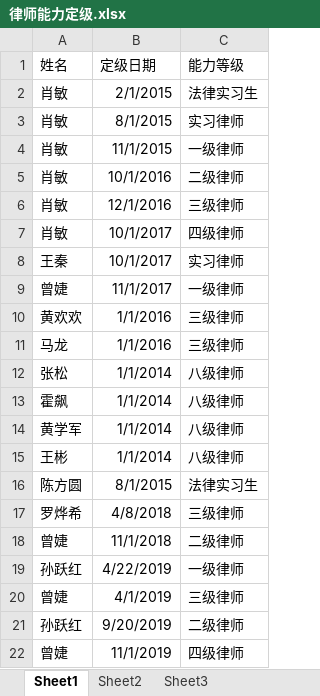
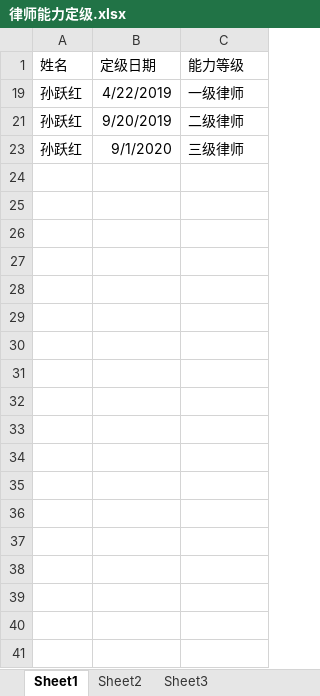
Before and after one commit to prana70/lawyerteam, an Excel workbook: config/律师能力定级.xlsx, sheet Sheet1, drawn as a sheet; values as stored, in another font and other column widths than the file's, no borders; removed rows and columns are numbered as before the commit, all else as after; the diff names each change by its address in the sheet, - before the commit and + after, or states it on an @@ line.

```diff
--- a/config/律师能力定级.xlsx (sheet Sheet1)
+++ b/config/律师能力定级.xlsx (sheet Sheet1)
@@ row 2 hidden: 肖敏 | 2/1/2015 | 法律实习生 @@
@@ row 3 hidden: 肖敏 | 8/1/2015 | 实习律师 @@
@@ row 4 hidden: 肖敏 | 11/1/2015 | 一级律师 @@
@@ row 5 hidden: 肖敏 | 10/1/2016 | 二级律师 @@
@@ row 6 hidden: 肖敏 | 12/1/2016 | 三级律师 @@
@@ row 7 hidden: 肖敏 | 10/1/2017 | 四级律师 @@
@@ row 8 hidden: 王秦 | 10/1/2017 | 实习律师 @@
@@ row 9 hidden: 曾婕 | 11/1/2017 | 一级律师 @@
@@ row 10 hidden: 黄欢欢 | 1/1/2016 | 三级律师 @@
@@ row 11 hidden: 马龙 | 1/1/2016 | 三级律师 @@
@@ row 12 hidden: 张松 | 1/1/2014 | 八级律师 @@
@@ row 13 hidden: 霍飙 | 1/1/2014 | 八级律师 @@
@@ row 14 hidden: 黄学军 | 1/1/2014 | 八级律师 @@
@@ row 15 hidden: 王彬 | 1/1/2014 | 八级律师 @@
@@ row 16 hidden: 陈方圆 | 8/1/2015 | 法律实习生 @@
@@ row 17 hidden: 罗烨希 | 4/8/2018 | 三级律师 @@
@@ row 18 hidden: 曾婕 | 11/1/2018 | 二级律师 @@
@@ row 20 hidden: 曾婕 | 4/1/2019 | 三级律师 @@
@@ row 22 hidden: 曾婕 | 11/1/2019 | 四级律师 @@
+row 23: 孙跃红 | 9/1/2020 | 三级律师
```
Also changed, not shown: config/律师能力等级及薪酬.xlsx, config/授薪律师名单.xlsx, 51 other files.
